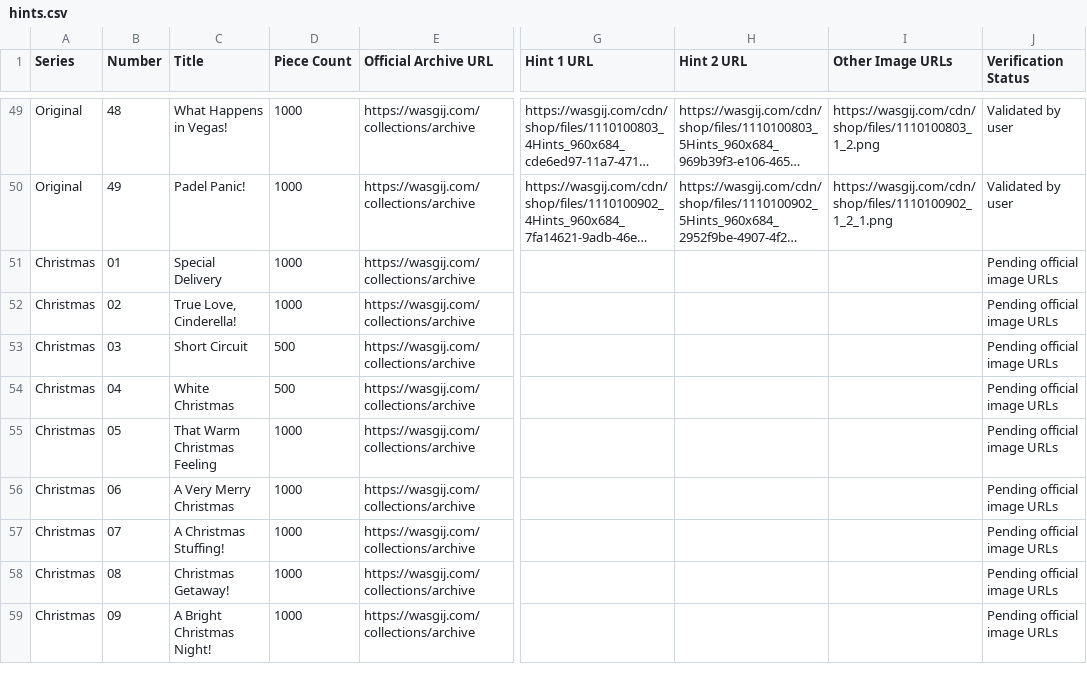
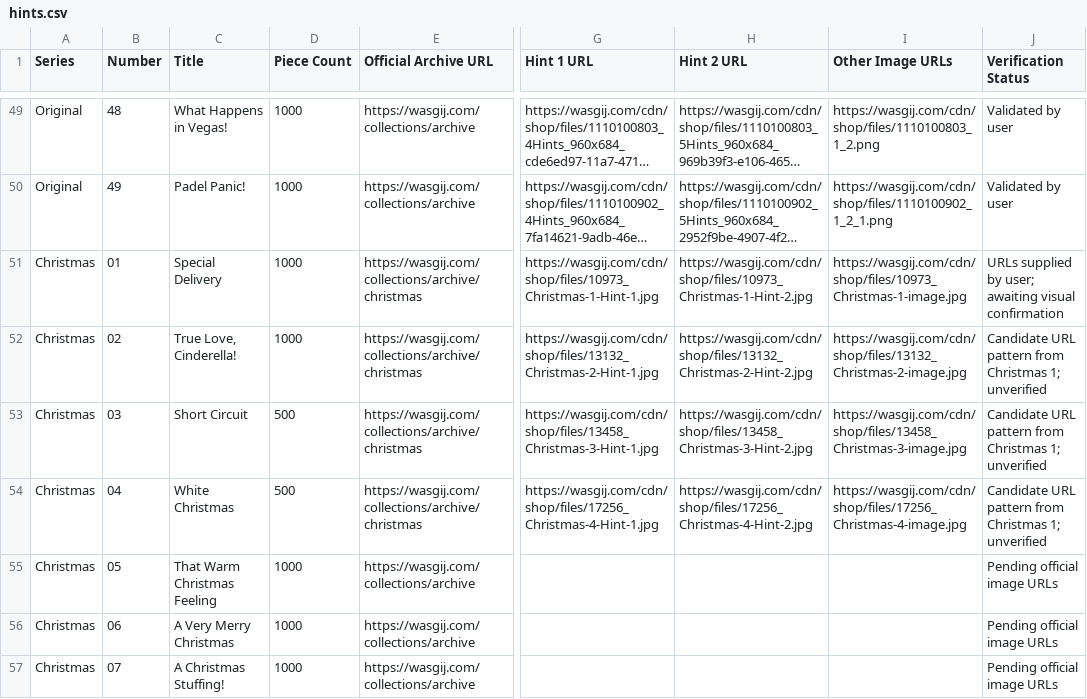
Before and after one commit to Matt-Owen-81/wasgij, a CSV file: hints.csv, drawn as a sheet; only a part is shown, gaps mark what is left out; the shorter side is filled out with more unchanged rows; long unchanged cells end in …; the diff names each change by its address in the sheet, - before the commit and + after, or states it on an @@ line.

Commit message:
Exclude Advent Calendars and trial Christmas 1 image pattern for Nos.01–04

```diff
--- a/hints.csv
+++ b/hints.csv
-E51:E54 (Official Archive URL): https://wasgij.com/collections/archive
+E51:E54 (Official Archive URL): https://wasgij.com/collections/archive/christmas
-G51 (Hint 1 URL): (empty)
+G51 (Hint 1 URL): https://wasgij.com/cdn/shop/files/10973_Christmas-1-Hint-1.jpg
-H51 (Hint 2 URL): (empty)
+H51 (Hint 2 URL): https://wasgij.com/cdn/shop/files/10973_Christmas-1-Hint-2.jpg
-I51 (Other Image URLs): (empty)
+I51 (Other Image URLs): https://wasgij.com/cdn/shop/files/10973_Christmas-1-image.jpg
-J51 (Verification Status): Pending official image URLs
+J51 (Verification Status): URLs supplied by user; awaiting visual confirmation
-G52 (Hint 1 URL): (empty)
+G52 (Hint 1 URL): https://wasgij.com/cdn/shop/files/13132_Christmas-2-Hint-1.jpg
-H52 (Hint 2 URL): (empty)
+H52 (Hint 2 URL): https://wasgij.com/cdn/shop/files/13132_Christmas-2-Hint-2.jpg
-I52 (Other Image URLs): (empty)
+I52 (Other Image URLs): https://wasgij.com/cdn/shop/files/13132_Christmas-2-image.jpg
-J52:J54 (Verification Status): Pending official image URLs
+J52:J54 (Verification Status): Candidate URL pattern from Christmas 1; unverified
-G53 (Hint 1 URL): (empty)
+G53 (Hint 1 URL): https://wasgij.com/cdn/shop/files/13458_Christmas-3-Hint-1.jpg
-H53 (Hint 2 URL): (empty)
+H53 (Hint 2 URL): https://wasgij.com/cdn/shop/files/13458_Christmas-3-Hint-2.jpg
-I53 (Other Image URLs): (empty)
+I53 (Other Image URLs): https://wasgij.com/cdn/shop/files/13458_Christmas-3-image.jpg
-G54 (Hint 1 URL): (empty)
+G54 (Hint 1 URL): https://wasgij.com/cdn/shop/files/17256_Christmas-4-Hint-1.jpg
-H54 (Hint 2 URL): (empty)
+H54 (Hint 2 URL): https://wasgij.com/cdn/shop/files/17256_Christmas-4-Hint-2.jpg
-I54 (Other Image URLs): (empty)
+I54 (Other Image URLs): https://wasgij.com/cdn/shop/files/17256_Christmas-4-image.jpg
```
